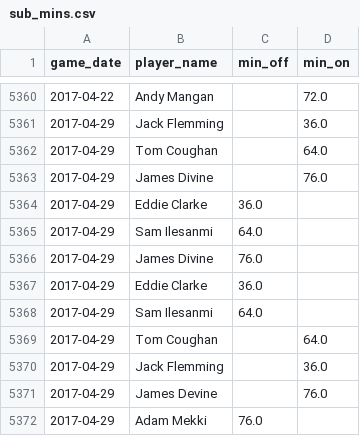
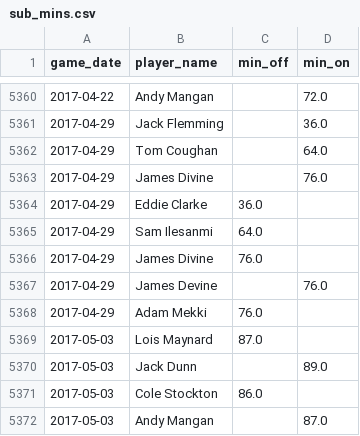
Before and after one commit to petebrown/pre-2023-data-prep, a CSV file: data/sub_mins.csv, drawn as a sheet; only a part is shown, gaps mark what is left out; the shorter side is filled out with more unchanged rows; the diff names each change by its address in the sheet, - before the commit and + after, or states it on an @@ line.

```diff
--- a/data/sub_mins.csv
+++ b/data/sub_mins.csv
-row 5367: 2017-04-29 | Eddie Clarke | 36.0
-row 5368: 2017-04-29 | Sam Ilesanmi | 64.0
-row 5369: 2017-04-29 | Tom Coughan |  | 64.0
-row 5370: 2017-04-29 | Jack Flemming |  | 36.0
```
Also changed, not shown: 1 other file.
